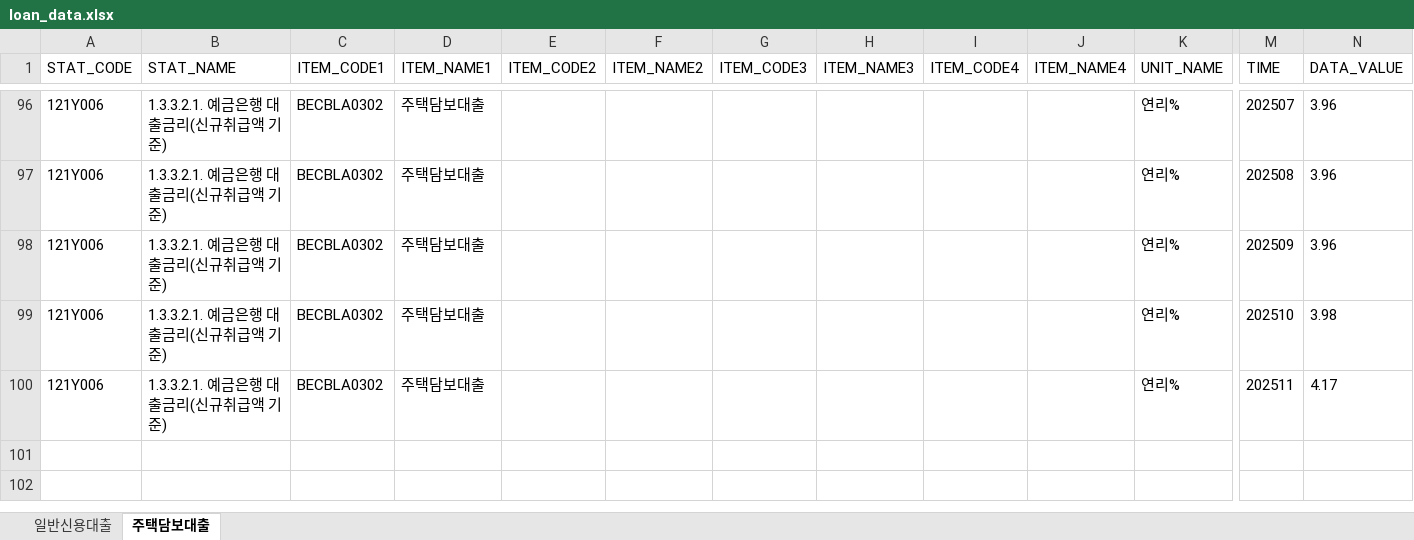
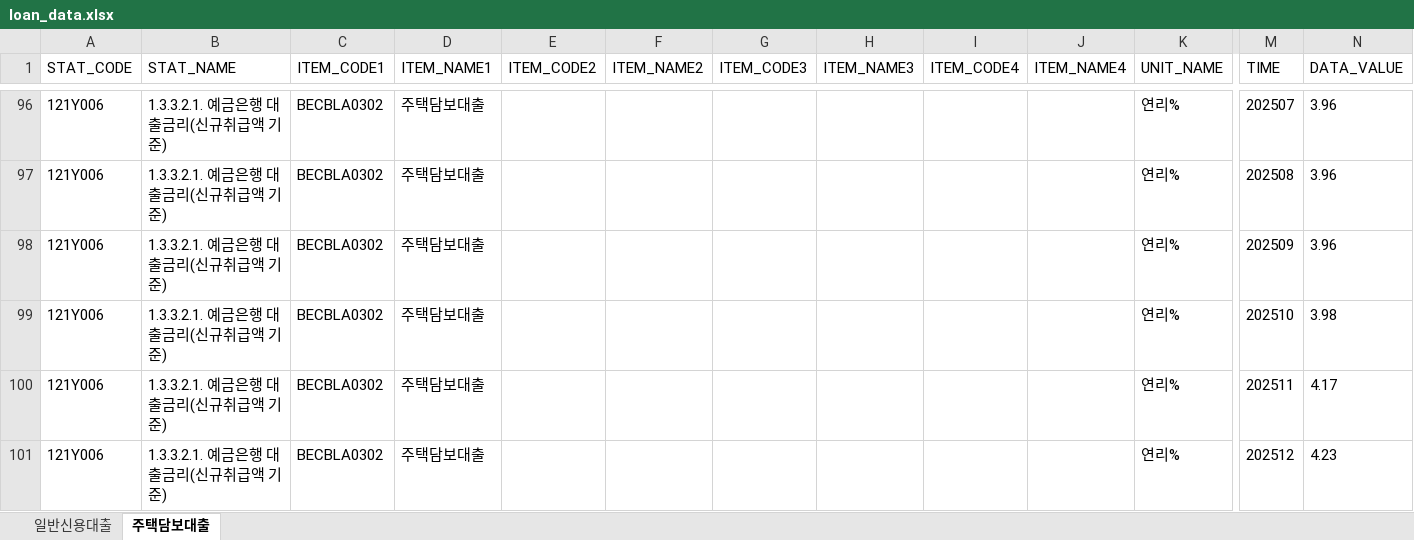
Before and after one commit to beening01/loan, an Excel workbook: output/loan_data.xlsx, sheet 주택담보대출, drawn as a sheet; only a part is shown, gaps mark what is left out; values as stored, in another font and other column widths than the file's, no borders; rows hold the shown columns only; the diff names each change by its address in the sheet, - before the commit and + after, or states it on an @@ line.

```diff
--- a/output/loan_data.xlsx (sheet 주택담보대출)
+++ b/output/loan_data.xlsx (sheet 주택담보대출)
+row 101: 121Y006 | 1.3.3.2.1. 예금은행 대출금리(신규취급액 기준) | BECBLA0302 | 주택담보대출 |  |  |  |  |  |  | 연리% | 202512 | 4.23
```
Also changed, not shown: sheet 일반신용대출, 3 other files.
